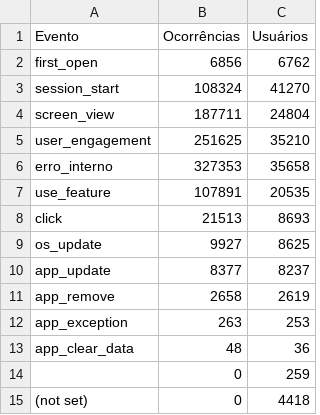
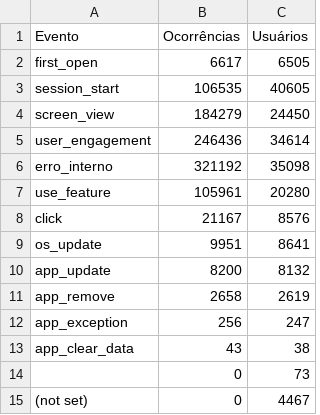
Before and after one commit to fabioramos-02/matomo, a CSV file: matomo-analytics-dashboard/exports/ga_funnel.csv, drawn as a sheet.

```diff
--- a/matomo-analytics-dashboard/exports/ga_funnel.csv
+++ b/matomo-analytics-dashboard/exports/ga_funnel.csv
@@ -1,15 +1,15 @@
 Evento;Ocorrências;Usuários
-first_open;6856;6762
-session_start;108324;41270
-screen_view;187711;24804
-user_engagement;251625;35210
-erro_interno;327353;35658
-use_feature;107891;20535
-click;21513;8693
-os_update;9927;8625
-app_update;8377;8237
+first_open;6617;6505
+session_start;106535;40605
+screen_view;184279;24450
+user_engagement;246436;34614
+erro_interno;321192;35098
+use_feature;105961;20280
+click;21167;8576
+os_update;9951;8641
+app_update;8200;8132
 app_remove;2658;2619
-app_exception;263;253
-app_clear_data;48;36
-;0;259
-(not set);0;4418
+app_exception;256;247
+app_clear_data;43;38
+;0;73
+(not set);0;4467
```
Also changed, not shown: matomo-analytics-dashboard/exports/ga_cities.csv, matomo-analytics-dashboard/exports/ga_links.csv, 4 other files.
